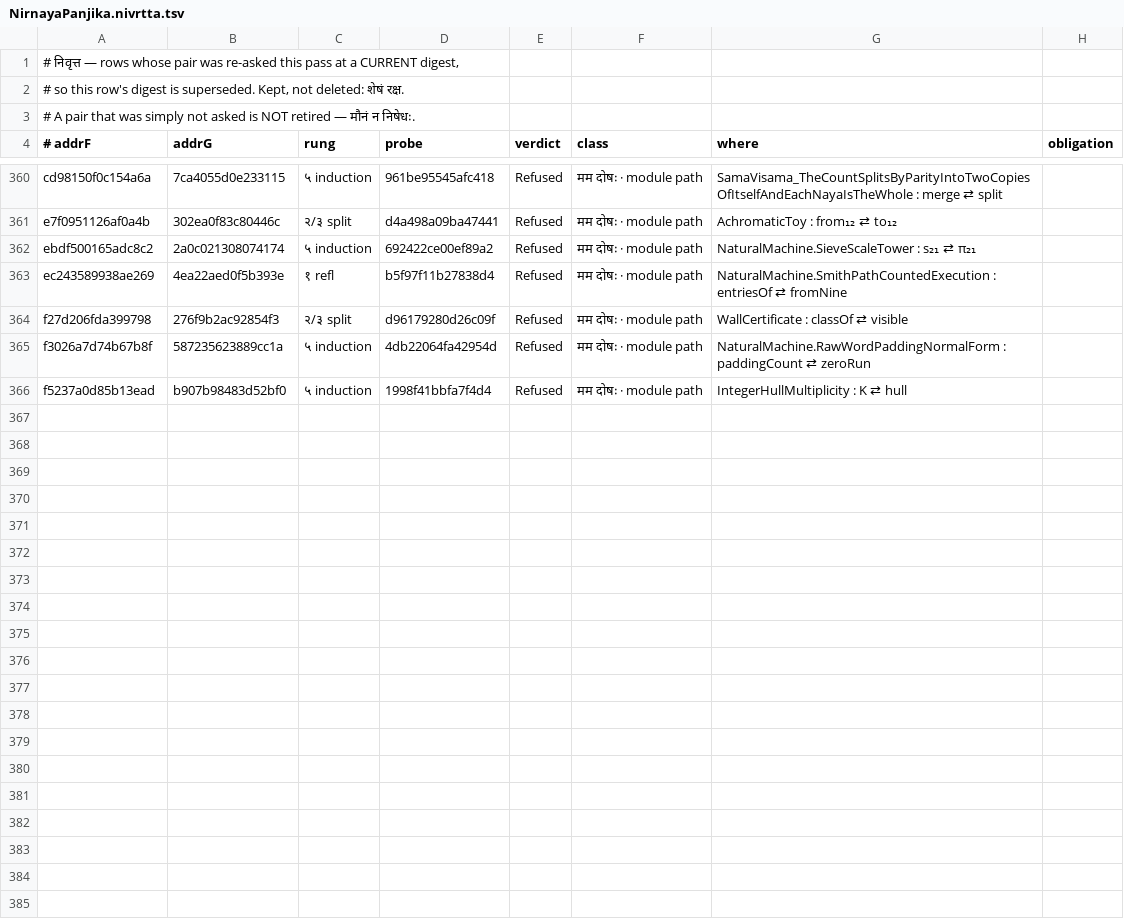
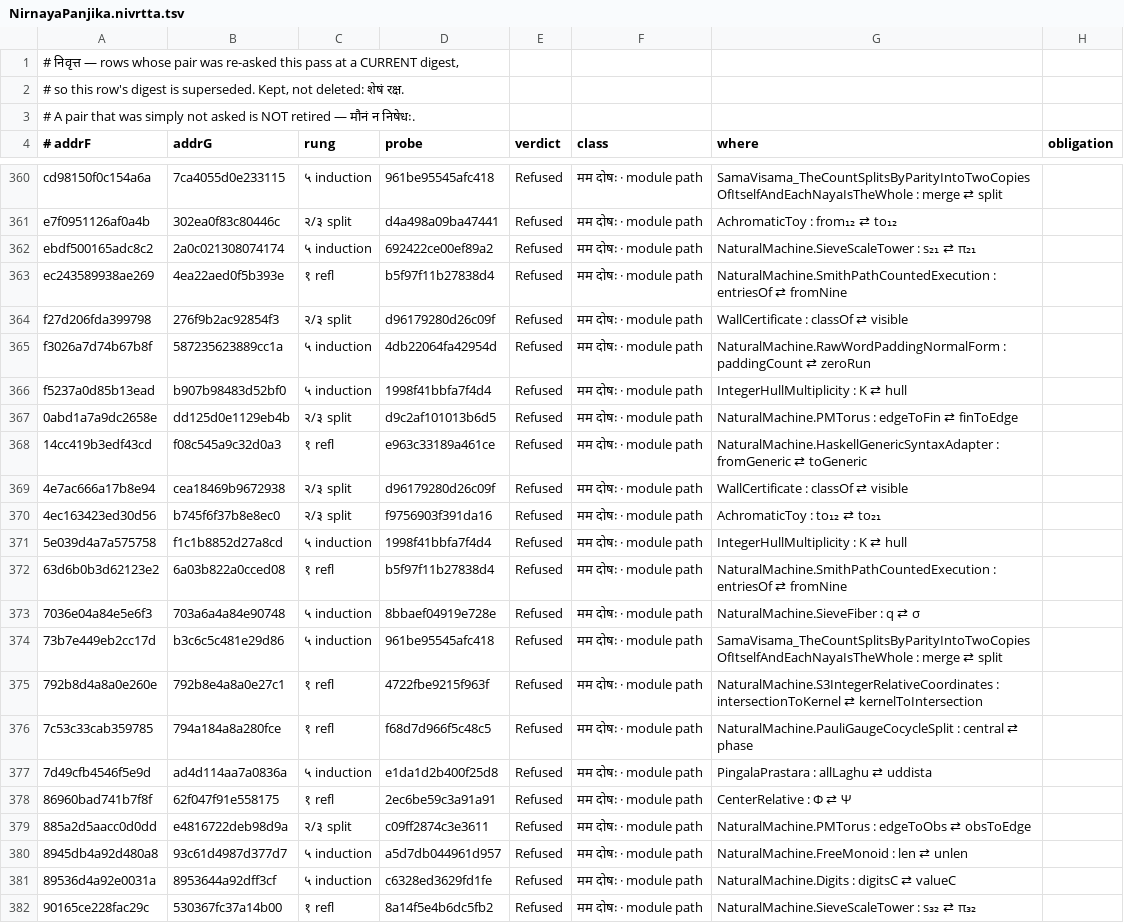
Before and after one commit to avikj/metacircular-interaction-prototype, a TSV file: notes/anuloma/NirnayaPanjika.nivrtta.tsv, drawn as a sheet; only a part is shown, gaps mark what is left out; the diff covers the shown part only.

```diff
--- a/notes/anuloma/NirnayaPanjika.nivrtta.tsv
+++ b/notes/anuloma/NirnayaPanjika.nivrtta.tsv
@@ -366 +366,17 @@ f3026a7d74b67b8f	587235623889cc1a	५ induction	4db22064fa42954d	Refused	मम
 f5237a0d85b13ead	b907b98483d52bf0	५ induction	1998f41bbfa7f4d4	Refused	मम दोषः · module path	IntegerHullMultiplicity : K ⇄ hull	
+0abd1a7a9dc2658e	dd125d0e1129eb4b	२/३ split	d9c2af101013b6d5	Refused	मम दोषः · module path	NaturalMachine.PMTorus : edgeToFin ⇄ finToEdge	
+14cc419b3edf43cd	f08c545a9c32d0a3	१ refl	e963c33189a461ce	Refused	मम दोषः · module path	NaturalMachine.HaskellGenericSyntaxAdapter : fromGeneric ⇄ toGeneric	
+4e7ac666a17b8e94	cea18469b9672938	२/३ split	d96179280d26c09f	Refused	मम दोषः · module path	WallCertificate : classOf ⇄ visible	
+4ec163423ed30d56	b745f6f37b8e8ec0	२/३ split	f9756903f391da16	Refused	मम दोषः · module path	AchromaticToy : to₁₂ ⇄ to₂₁	
+5e039d4a7a575758	f1c1b8852d27a8cd	५ induction	1998f41bbfa7f4d4	Refused	मम दोषः · module path	IntegerHullMultiplicity : K ⇄ hull	
+63d6b0b3d62123e2	6a03b822a0cced08	१ refl	b5f97f11b27838d4	Refused	मम दोषः · module path	NaturalMachine.SmithPathCountedExecution : entriesOf ⇄ fromNine	
+7036e04a84e5e6f3	703a6a4a84e90748	५ induction	8bbaef04919e728e	Refused	मम दोषः · module path	NaturalMachine.SieveFiber : q ⇄ σ	
+73b7e449eb2cc17d	b3c6c5c481e29d86	५ induction	961be95545afc418	Refused	मम दोषः · module path	SamaVisama_TheCountSplitsByParityIntoTwoCopiesOfItselfAndEachNayaIsTheWhole : merge ⇄ split	
+792b8d4a8a0e260e	792b8e4a8a0e27c1	१ refl	4722fbe9215f963f	Refused	मम दोषः · module path	NaturalMachine.S3IntegerRelativeCoordinates : intersectionToKernel ⇄ kernelToIntersection	
+7c53c33cab359785	794a184a8a280fce	१ refl	f68d7d966f5c48c5	Refused	मम दोषः · module path	NaturalMachine.PauliGaugeCocycleSplit : central ⇄ phase	
+7d49cfb4546f5e9d	ad4d114aa7a0836a	५ induction	e1da1d2b400f25d8	Refused	मम दोषः · module path	PingalaPrastara : allLaghu ⇄ uddista	
+86960bad741b7f8f	62f047f91e558175	१ refl	2ec6be59c3a91a91	Refused	मम दोषः · module path	CenterRelative : Φ ⇄ Ψ	
+885a2d5aacc0d0dd	e4816722deb98d9a	२/३ split	c09ff2874c3e3611	Refused	मम दोषः · module path	NaturalMachine.PMTorus : edgeToObs ⇄ obsToEdge	
+8945db4a92d480a8	93c61d4987d377d7	५ induction	a5d7db044961d957	Refused	मम दोषः · module path	NaturalMachine.FreeMonoid : len ⇄ unlen	
+89536d4a92e0031a	8953644a92dff3cf	५ induction	c6328ed3629fd1fe	Refused	मम दोषः · module path	NaturalMachine.Digits : digitsC ⇄ valueC	
+90165ce228fac29c	530367fc37a14b00	१ refl	8a14f5e4b6dc5fb2	Refused	मम दोषः · module path	NaturalMachine.SieveScaleTower : s₃₂ ⇄ π₃₂	
```
Also changed, not shown: 12 added rows elsewhere in this file, notes/anuloma/NirnayaPanjika.tsv, 3 other files.
